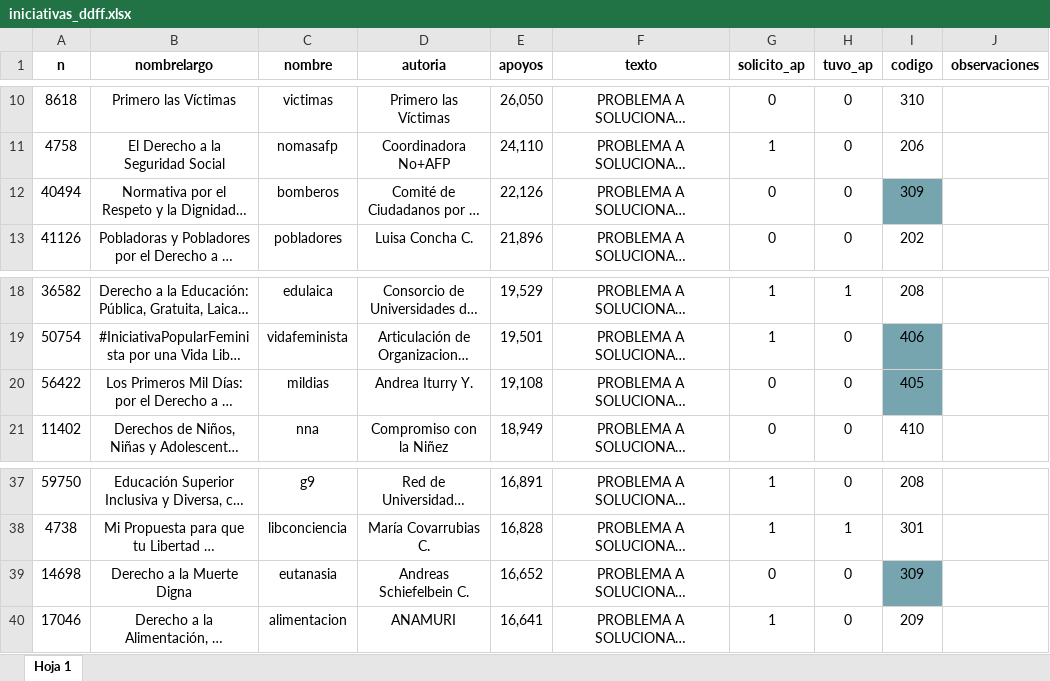
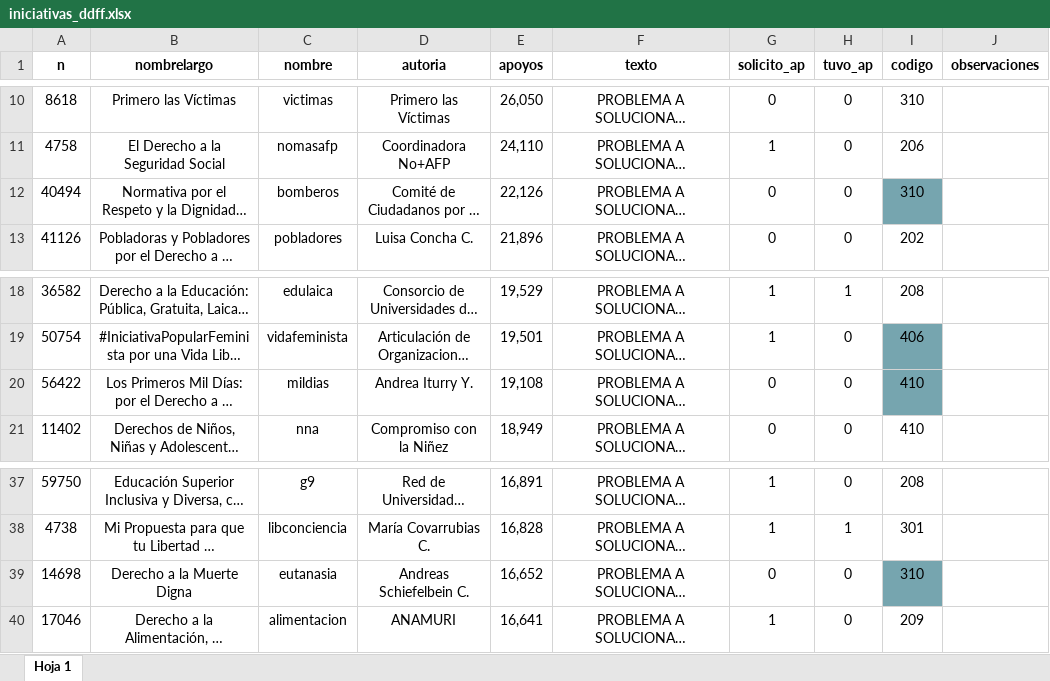
Before and after one commit to mevalenzuelag/comparacion-ipn-ap, an Excel workbook: entrada/iniciativas_ddff.xlsx, sheet Hoja 1, drawn as a sheet; only a part is shown, gaps mark what is left out; long unchanged cells end in …; values as stored, in another font and other column widths than the file's, no borders; charts and pictures not drawn; the diff names each change by its address in the sheet, - before the commit and + after, or states it on an @@ line.

```diff
--- a/entrada/iniciativas_ddff.xlsx (sheet Hoja 1)
+++ b/entrada/iniciativas_ddff.xlsx (sheet Hoja 1)
-I12 (codigo): 309
+I12 (codigo): 310
-I20 (codigo): 405
+I20 (codigo): 410
-I39 (codigo): 309
+I39 (codigo): 310
```
Also changed, not shown: 3 other files.
